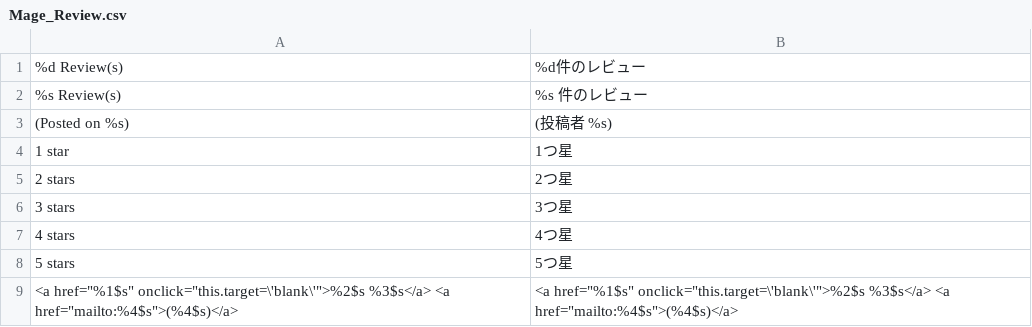
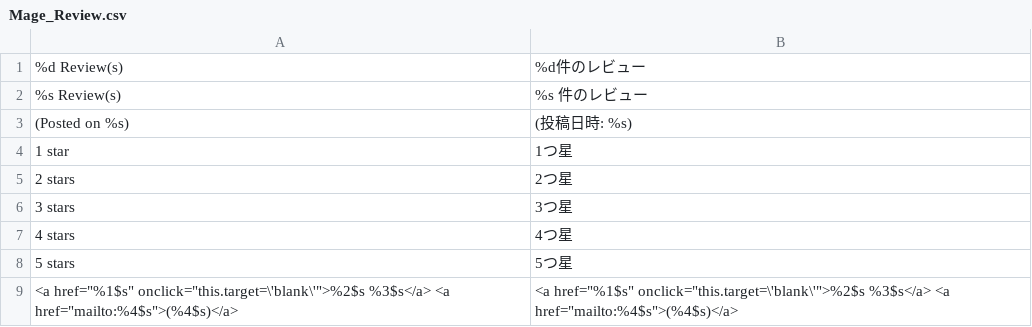
Before and after one commit to HirokazuNishi/Magento-Japanese-Translation, a CSV file: app/locale/ja_JP/Mage_Review.csv, drawn as a sheet; only a part is shown.

Commit message:
fixes Mage_Review

```diff
--- a/app/locale/ja_JP/Mage_Review.csv
+++ b/app/locale/ja_JP/Mage_Review.csv
@@ -2,3 +2,3 @@
 "%s Review(s)","%s 件のレビュー"
-"(Posted on %s)","(投稿者 %s)"
+"(Posted on %s)","(投稿日時: %s)"
 "1 star","1つ星"
```
